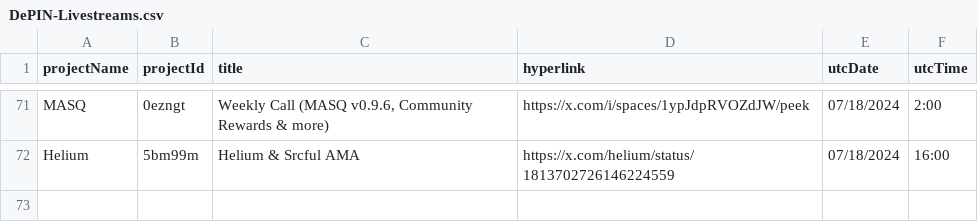
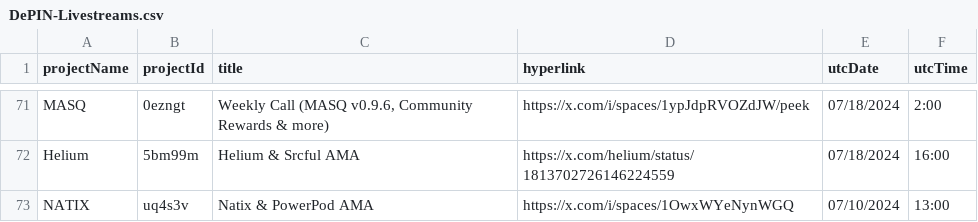
Before and after one commit to ev3-team/adapters, a CSV file: scripts/data/DePIN-Livestreams.csv, drawn as a sheet; only a part is shown, gaps mark what is left out.

```diff
--- a/scripts/data/DePIN-Livestreams.csv
+++ b/scripts/data/DePIN-Livestreams.csv
@@ -72 +72,2 @@ MASQ,0ezngt,"Weekly Call (MASQ v0.9.6, Community Rewards & more)",https://x.com/
 Helium,5bm99m,"Helium & Srcful AMA",https://x.com/helium/status/1813702726146224559,07/18/2024,16:00
+NATIX,uq4s3v,"Natix & PowerPod AMA",https://x.com/i/spaces/1OwxWYeNynWGQ,07/10/2024,13:00
```
